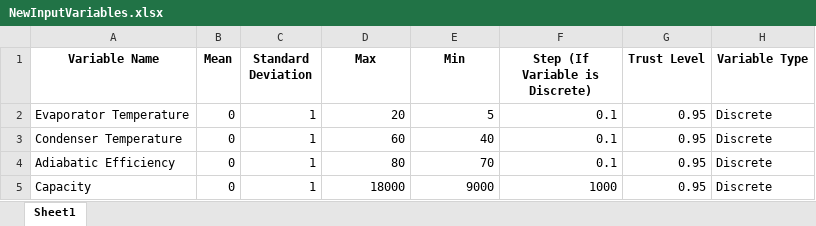
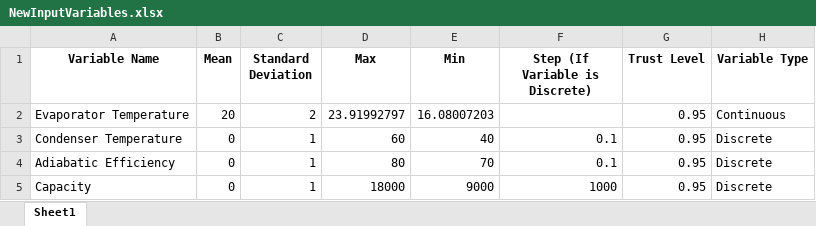
Before and after one commit to Spogis/DWSIM_CoolSim, an Excel workbook: doe/NewInputVariables.xlsx, sheet Sheet1, drawn as a sheet; values as stored, in another font and other column widths than the file's, no borders; the diff names each change by its address in the sheet, - before the commit and + after, or states it on an @@ line.

```diff
--- a/doe/NewInputVariables.xlsx (sheet Sheet1)
+++ b/doe/NewInputVariables.xlsx (sheet Sheet1)
-B2 (Mean): 0
+B2 (Mean): 20
-C2 (Standard Deviation): 1
+C2 (Standard Deviation): 2
-D2 (Max): 20
+D2 (Max): 23.91992797
-E2 (Min): 5
+E2 (Min): 16.08007203
-F2 (Step (If Variable is Discrete)): 0.1
+F2 (Step (If Variable is Discrete)): (empty)
-H2 (Variable Type): Discrete
+H2 (Variable Type): Continuous
```
Also changed, not shown: datasets/DOE_LHC.xlsx, datasets/DOE_Setup.xlsx, 21 other files.
